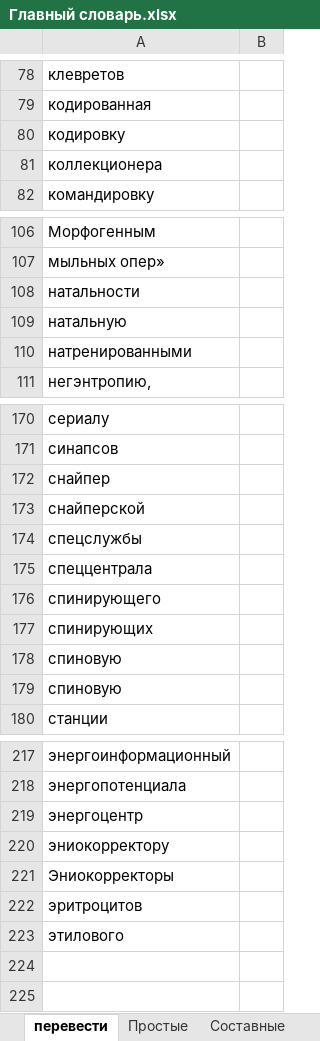
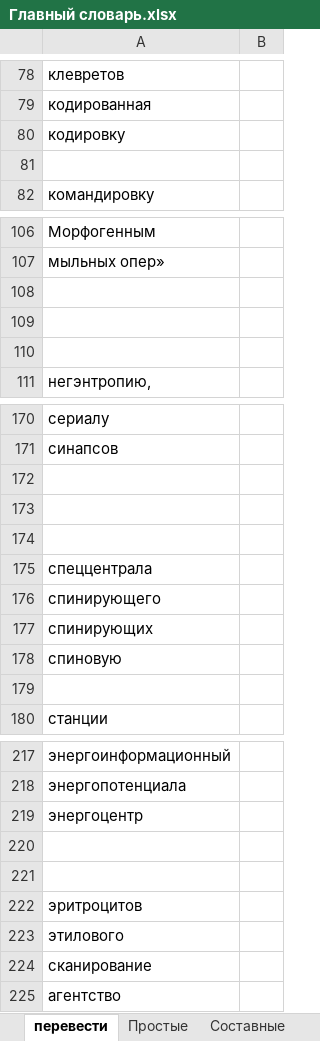
Before and after one commit to AveNRU/text_changer, an Excel workbook: словари/Главный словарь.xlsx, sheet перевести, drawn as a sheet; only a part is shown, gaps mark what is left out; values as stored, in another font and other column widths than the file's, no borders; the diff covers the shown part only; the diff names each change by its address in the sheet, - before the commit and + after, or states it on an @@ line.

```diff
--- a/словари/Главный словарь.xlsx (sheet перевести)
+++ b/словари/Главный словарь.xlsx (sheet перевести)
-A81: коллекционера
+A81: (empty)
-A108: натальности
+A108: (empty)
-A109: натальную
+A109: (empty)
-A110: натренированными
+A110: (empty)
-A172: снайпер
+A172: (empty)
-A173: снайперской
+A173: (empty)
-A174: спецслужбы
+A174: (empty)
-A179: спиновую
+A179: (empty)
-A220: эниокорректору
+A220: (empty)
-A221: Эниокорректоры
+A221: (empty)
+row 224: сканирование
+row 225: агентство
```
Also changed, not shown: 3 edited cells elsewhere in this sheet, sheet Простые, sheet Составные, sheet Составные_важные, sheet Огласовки, sheet после перевода, hidden cells, исправления внести/слова2.xlsx, словари/энио.xlsx.
